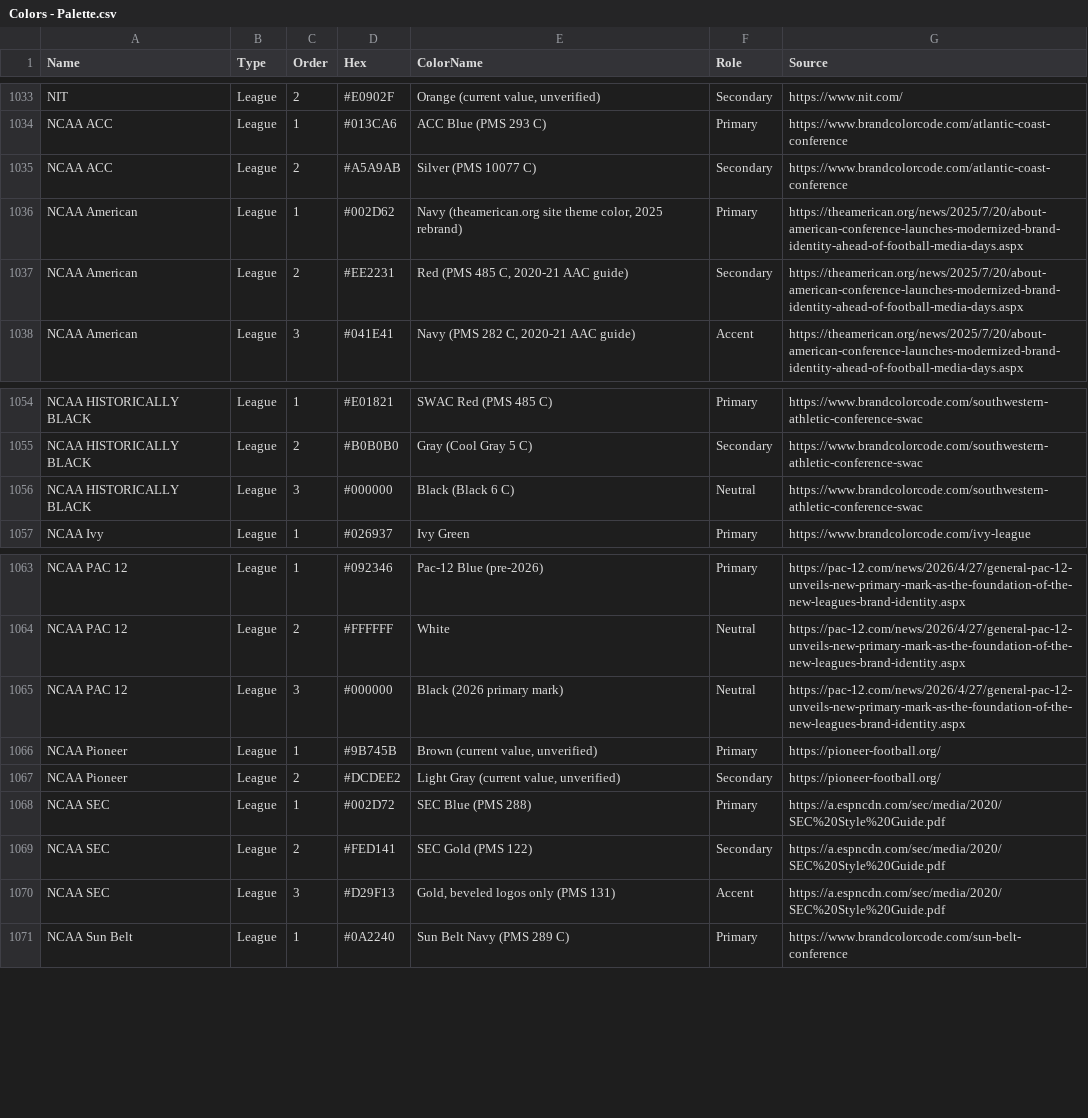
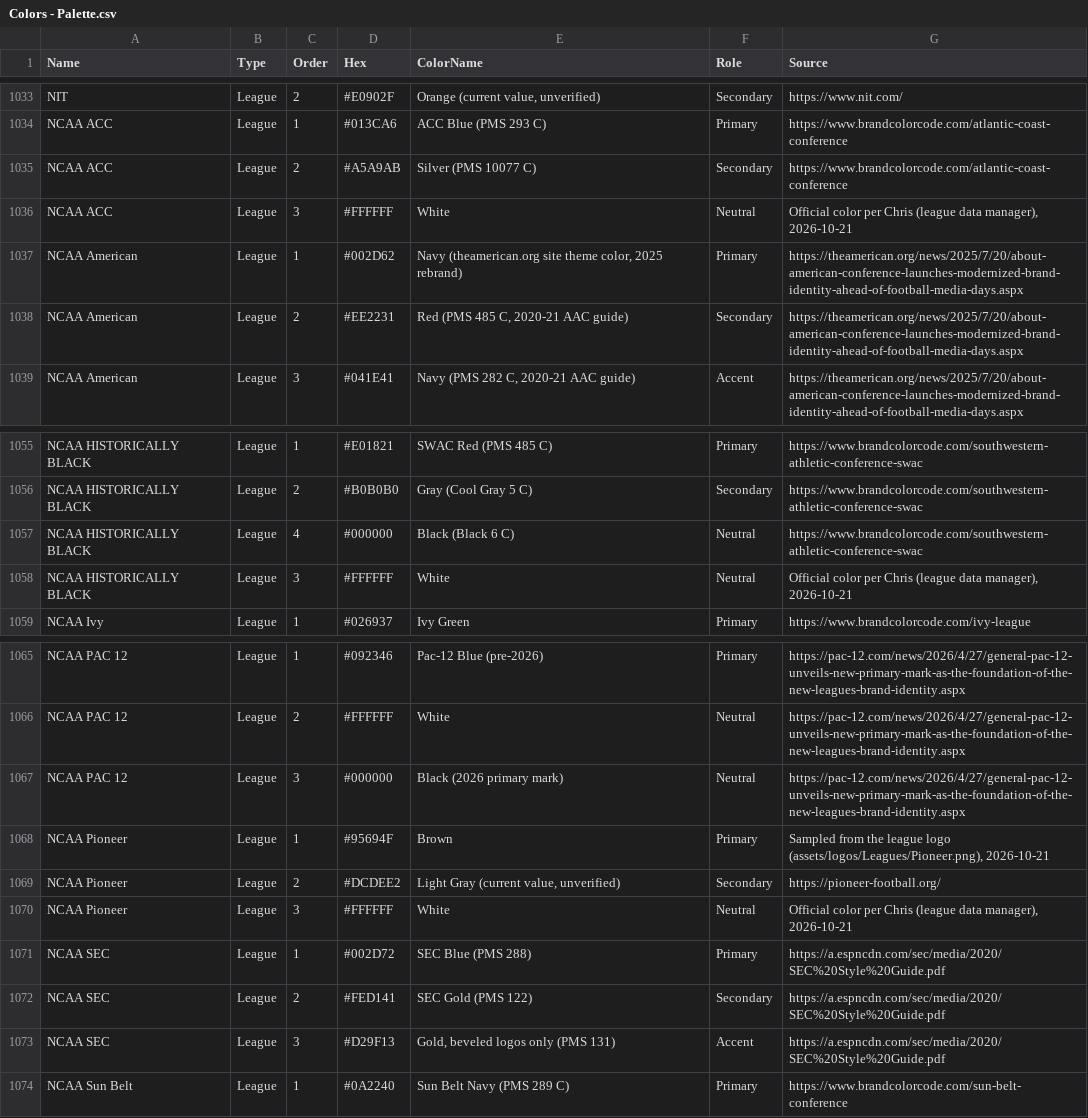
Before and after one commit to wrightc214/NCAA180-Sleeper, a CSV file: data/Colors - Palette.csv, drawn as a sheet; only a part is shown, gaps mark what is left out.

```diff
--- a/data/Colors - Palette.csv
+++ b/data/Colors - Palette.csv
@@ -1035,2 +1035,3 @@ NCAA ACC,League,1,#013CA6,ACC Blue (PMS 293 C),Primary,https://www.brandcolorcod
 NCAA ACC,League,2,#A5A9AB,Silver (PMS 10077 C),Secondary,https://www.brandcolorcode.com/atlantic-coast-conference
+NCAA ACC,League,3,#FFFFFF,White,Neutral,"Official color per Chris (league data manager), 2026-10-21"
 NCAA American,League,1,#002D62,"Navy (theamerican.org site theme color, 2025 rebrand)",Primary,https://theamerican.org/news/2025/7/20/about-american-conference-launches-modernized-brand-identity-ahead-of-football-media-days.aspx
@@ -1055,3 +1056,4 @@ NCAA HISTORICALLY BLACK,League,1,#E01821,SWAC Red (PMS 485 C),Primary,https://ww
 NCAA HISTORICALLY BLACK,League,2,#B0B0B0,Gray (Cool Gray 5 C),Secondary,https://www.brandcolorcode.com/southwestern-athletic-conference-swac
-NCAA HISTORICALLY BLACK,League,3,#000000,Black (Black 6 C),Neutral,https://www.brandcolorcode.com/southwestern-athletic-conference-swac
+NCAA HISTORICALLY BLACK,League,4,#000000,Black (Black 6 C),Neutral,https://www.brandcolorcode.com/southwestern-athletic-conference-swac
+NCAA HISTORICALLY BLACK,League,3,#FFFFFF,White,Neutral,"Official color per Chris (league data manager), 2026-10-21"
 NCAA Ivy,League,1,#026937,Ivy Green,Primary,https://www.brandcolorcode.com/ivy-league
@@ -1065,4 +1067,5 @@ NCAA PAC 12,League,2,#FFFFFF,White,Neutral,https://pac-12.com/news/2026/4/27/gen
 NCAA PAC 12,League,3,#000000,Black (2026 primary mark),Neutral,https://pac-12.com/news/2026/4/27/general-pac-12-unveils-new-primary-mark-as-the-foundation-of-the-new-leagues-brand-identity.aspx
-NCAA Pioneer,League,1,#9B745B,"Brown (current value, unverified)",Primary,https://pioneer-football.org/
+NCAA Pioneer,League,1,#95694F,Brown,Primary,"Sampled from the league logo (assets/logos/Leagues/Pioneer.png), 2026-10-21"
 NCAA Pioneer,League,2,#DCDEE2,"Light Gray (current value, unverified)",Secondary,https://pioneer-football.org/
+NCAA Pioneer,League,3,#FFFFFF,White,Neutral,"Official color per Chris (league data manager), 2026-10-21"
 NCAA SEC,League,1,#002D72,SEC Blue (PMS 288),Primary,https://a.espncdn.com/sec/media/2020/SEC%20Style%20Guide.pdf
```
Also changed, not shown: data/Colors - Leagues.csv, 1 other file.
